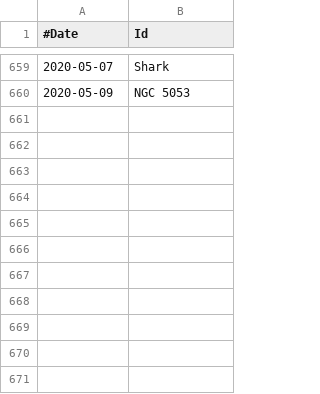
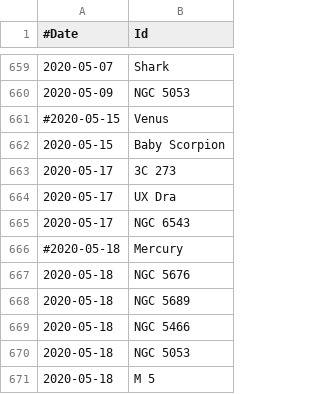
Before and after one commit to jonathanacross/astrodb, a TSV file: data/observations.tsv, drawn as a sheet; only a part is shown, gaps mark what is left out.

Commit message:
adding observations through 2020-05-18

```diff
--- a/data/observations.tsv
+++ b/data/observations.tsv
@@ -660 +660,12 @@
 2020-05-09	NGC 5053
+#2020-05-15	Venus
+2020-05-15	Baby Scorpion
+2020-05-17	3C 273
+2020-05-17	UX Dra
+2020-05-17	NGC 6543
+#2020-05-18	Mercury
+2020-05-18	NGC 5676
+2020-05-18	NGC 5689
+2020-05-18	NGC 5466
+2020-05-18	NGC 5053
+2020-05-18	M 5
```
Also changed, not shown: data/objects.tsv, data/programs.tsv.
